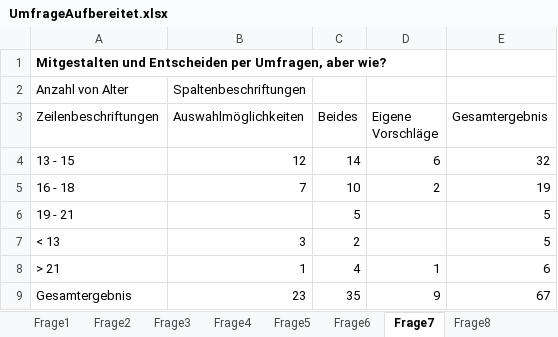
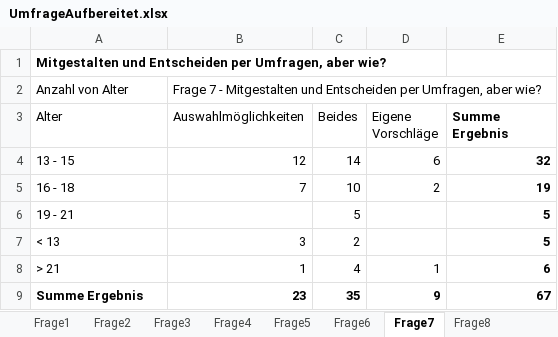
Before and after one commit to s0552107/Masterarbeit2025, an Excel workbook: Umfrage_Phase1/Aufbereitet/UmfrageAufbereitet.xlsx, sheet Frage7, drawn as a sheet; values as stored, in another font and other column widths than the file's, no borders; charts and pictures not drawn; the diff names each change by its address in the sheet, - before the commit and + after, or states it on an @@ line.

```diff
--- a/Umfrage_Phase1/Aufbereitet/UmfrageAufbereitet.xlsx (sheet Frage7)
+++ b/Umfrage_Phase1/Aufbereitet/UmfrageAufbereitet.xlsx (sheet Frage7)
-B2 (Auswahlmöglichkeiten): Spaltenbeschriftungen
+B2 (Auswahlmöglichkeiten): Frage 7 - Mitgestalten und Entscheiden per Umfragen, aber wie?
-A3: Zeilenbeschriftungen
+A3: Alter
-E3: Gesamtergebnis
+E3: Summe Ergebnis
-E3:E8 bold: off
+E3:E8 bold: on
-A9 (Alter): Gesamtergebnis
+A9 (Alter): Summe Ergebnis
-A9:E9 bold: off
+A9:E9 bold: on
```
Also changed, not shown: sheet Rohdaten, sheet Cleanup, sheet Cleanup (2), sheet Frage2, sheet Frage3, sheet Frage4, 7 more sheets, formulas that keep their value, hidden cells, charts or pictures, Umfrage_Phase1/Aufbereitet/Frage 2/Frage2Aufbereitet_16-18.xlsx, Umfrage_Phase1/Aufbereitet/Frage 2/Frage2Aufbereitet_U13.xlsx, 11 other files.
